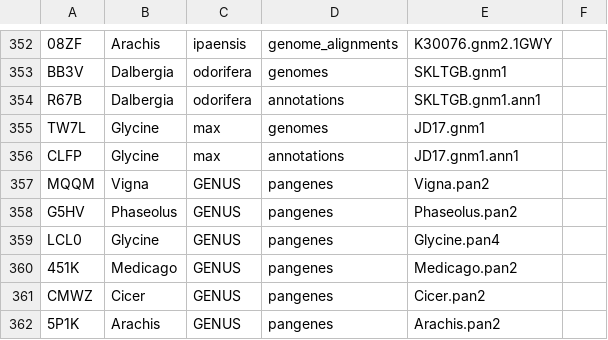
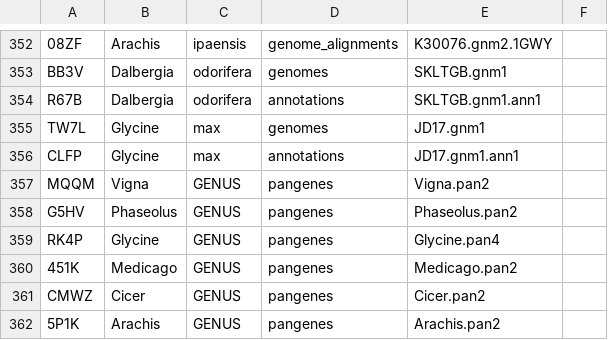
Before and after one commit to legumeinfo/datastore-registry, a TSV file: ds_registry.tsv, drawn as a sheet; only a part is shown, gaps mark what is left out.

Commit message:
Update key for Glycine pangene

```diff
--- a/ds_registry.tsv
+++ b/ds_registry.tsv
@@ -358,3 +358,3 @@ MQQM	Vigna	GENUS	pangenes	Vigna.pan2
 G5HV	Phaseolus	GENUS	pangenes	Phaseolus.pan2
-LCL0	Glycine	GENUS	pangenes	Glycine.pan4
+RK4P	Glycine	GENUS	pangenes	Glycine.pan4
 451K	Medicago	GENUS	pangenes	Medicago.pan2
```
